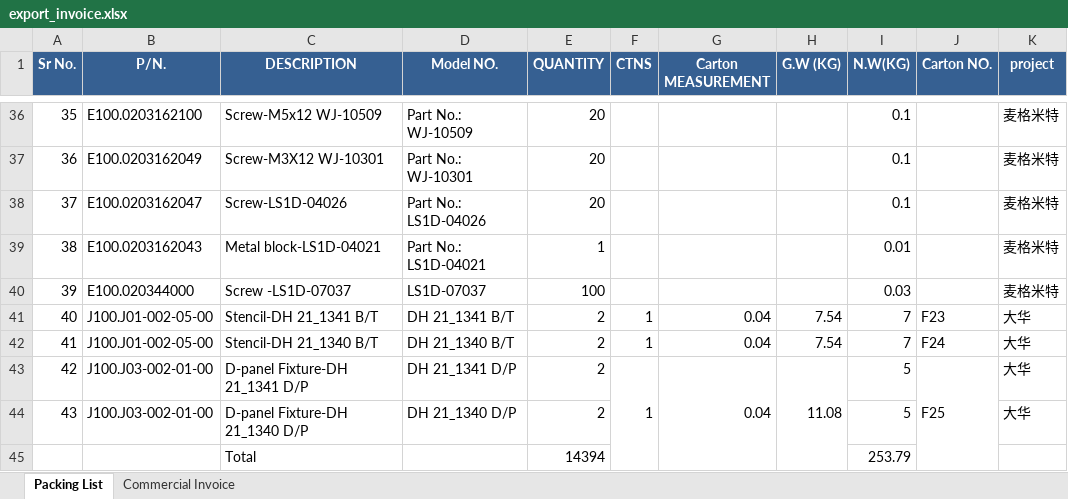
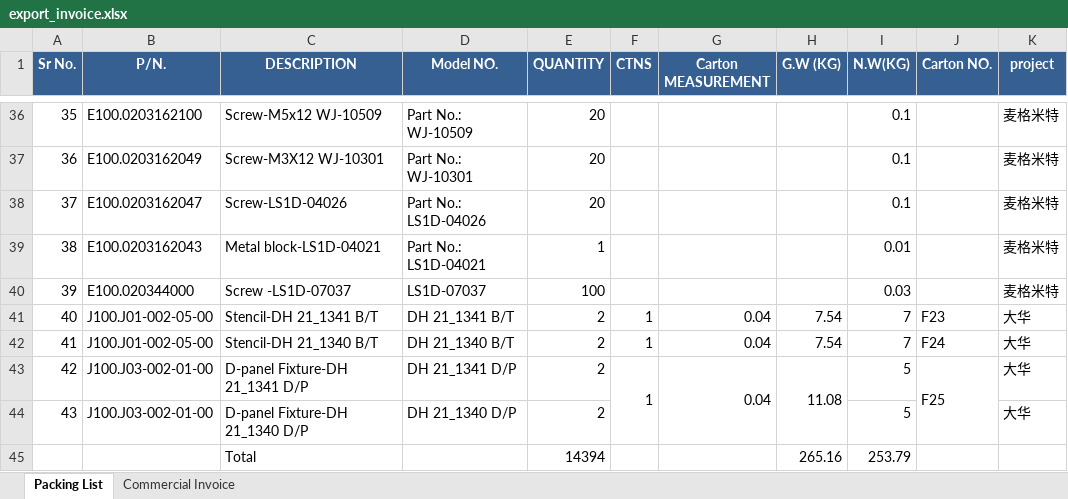
Before and after one commit to anlaganlag/export_reimport, an Excel workbook: outputs/export_invoice.xlsx, sheet Packing List, drawn as a sheet; only a part is shown, gaps mark what is left out; values as stored, in another font and other column widths than the file's, no borders; the diff names each change by its address in the sheet, - before the commit and + after, or states it on an @@ line.

Commit message:
merge_function

```diff
--- a/outputs/export_invoice.xlsx (sheet Packing List)
+++ b/outputs/export_invoice.xlsx (sheet Packing List)
-F43:F45 merged
+F43:F44 merged
-G43:G45 merged
+G43:G44 merged
-H43:H45 merged
+H43:H44 merged
-J43:J45 merged
+J43:J44 merged
-H45 (G.W (KG)): (empty)
+H45 (G.W (KG)): 265.16
```
Also changed, not shown: outputs/cif_original_invoice.xlsx, outputs/invoice_大华_Silvassa.xlsx, 5 other files.
